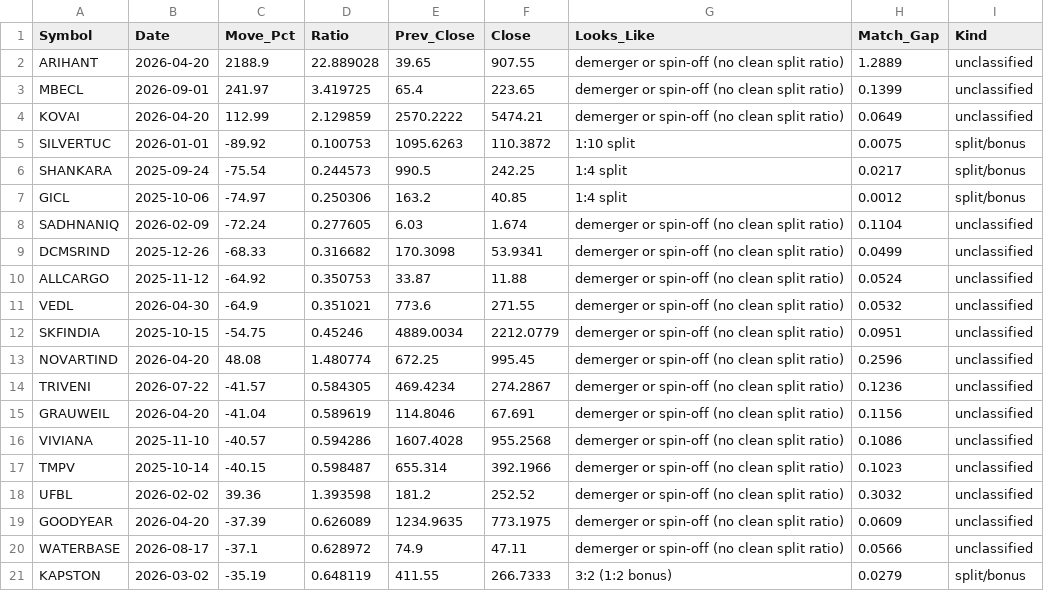
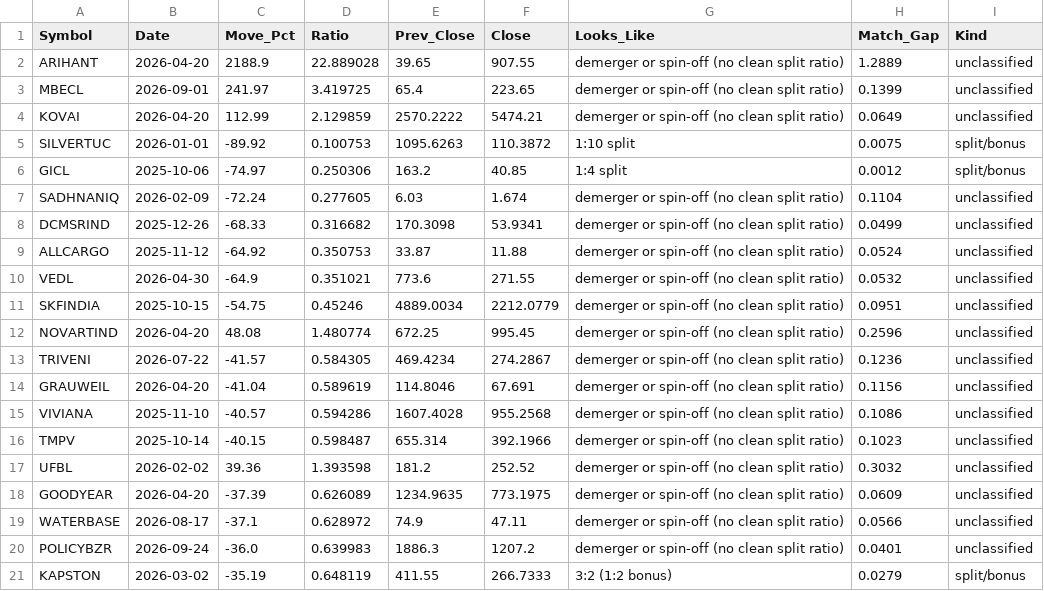
Before and after one commit to khd343/Stage, a CSV file: data/corporate_actions.csv, drawn as a sheet; removed rows and columns are numbered as before the commit, all else as after; the diff names each change by its address in the sheet, - before the commit and + after, or states it on an @@ line.

```diff
--- a/data/corporate_actions.csv
+++ b/data/corporate_actions.csv
-row 6: SHANKARA | 2025-09-24 | -75.54 | 0.244573 | 990.5 | 242.25 | 1:4 split | 0.0217 | split/bonus
+row 20: POLICYBZR | 2026-09-24 | -36.0 | 0.639983 | 1886.3 | 1207.2 | demerger or spin-off (no clean split ratio) | 0.0401 | unclassified
```
Also changed, not shown: data/breadth_history.csv, data/maturing.csv, 3 other files.
